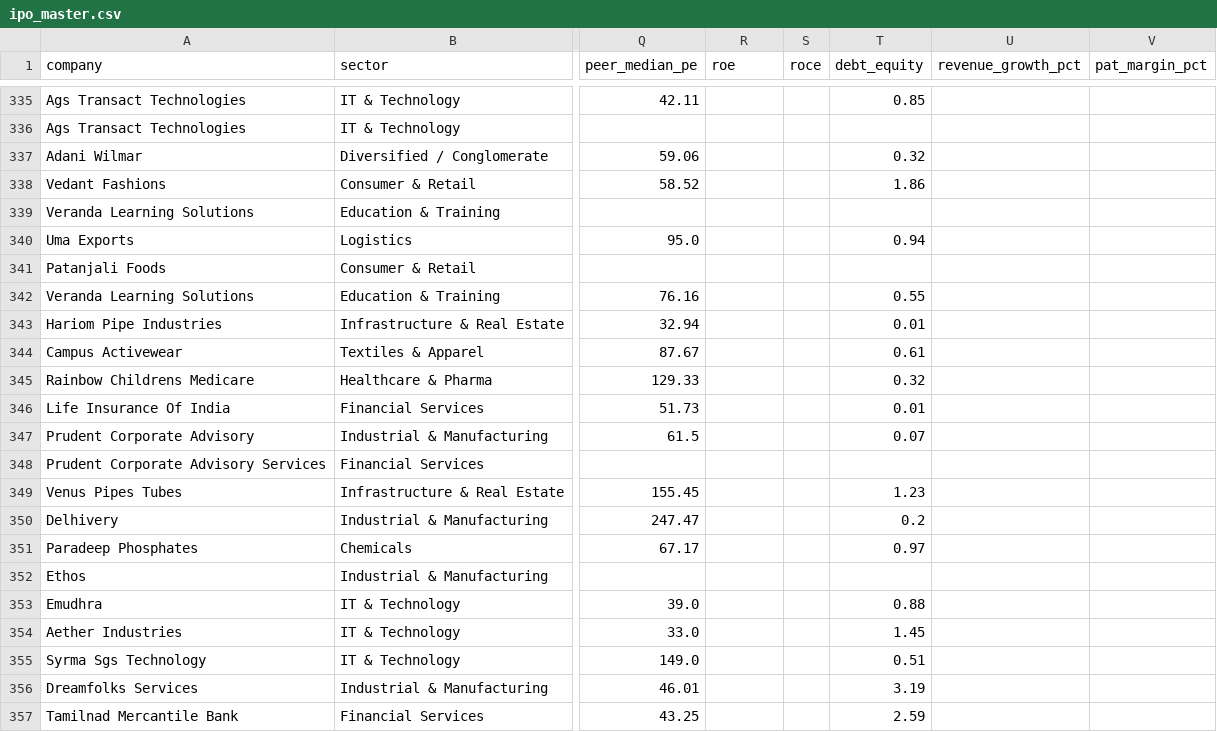
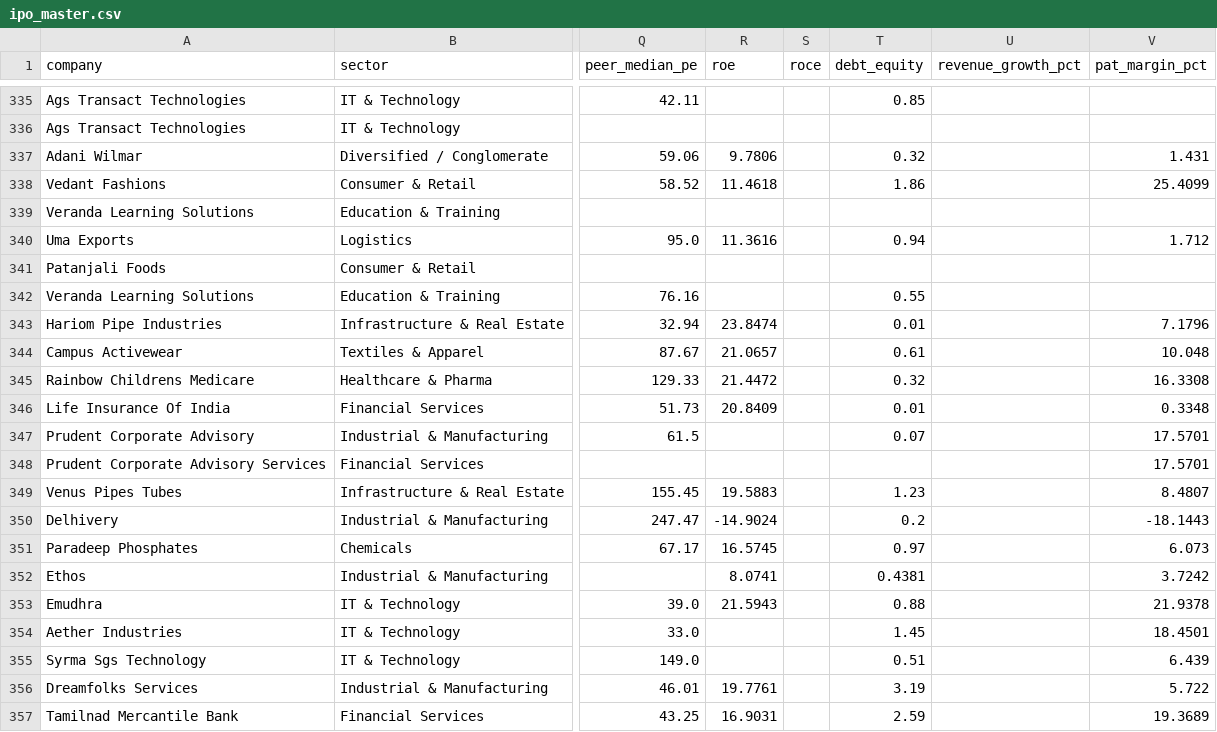
Before and after one commit to soul991/OPI, a CSV file: data/ipo_master.csv, drawn as a sheet; only a part is shown, gaps mark what is left out; the diff covers the shown part only; the diff names each change by its address in the sheet, - before the commit and + after, or states it on an @@ line.

Commit message:
feat(phase5): extract fundamentals for year 2022

```diff
--- a/data/ipo_master.csv
+++ b/data/ipo_master.csv
-R337 (roe): (empty)
+R337 (roe): 9.7806
-V337 (pat_margin_pct): (empty)
+V337 (pat_margin_pct): 1.431
-R338 (roe): (empty)
+R338 (roe): 11.4618
-V338 (pat_margin_pct): (empty)
+V338 (pat_margin_pct): 25.4099
-R340 (roe): (empty)
+R340 (roe): 11.3616
-V340 (pat_margin_pct): (empty)
+V340 (pat_margin_pct): 1.712
-R343 (roe): (empty)
+R343 (roe): 23.8474
-V343 (pat_margin_pct): (empty)
+V343 (pat_margin_pct): 7.1796
-R344 (roe): (empty)
+R344 (roe): 21.0657
-V344 (pat_margin_pct): (empty)
+V344 (pat_margin_pct): 10.048
-R345 (roe): (empty)
+R345 (roe): 21.4472
-V345 (pat_margin_pct): (empty)
+V345 (pat_margin_pct): 16.3308
-R346 (roe): (empty)
+R346 (roe): 20.8409
-V346 (pat_margin_pct): (empty)
+V346 (pat_margin_pct): 0.3348
-V347:V348 (pat_margin_pct): (empty)
+V347:V348 (pat_margin_pct): 17.5701
-R349 (roe): (empty)
+R349 (roe): 19.5883
-V349 (pat_margin_pct): (empty)
+V349 (pat_margin_pct): 8.4807
-R350 (roe): (empty)
+R350 (roe): -14.9024
-V350 (pat_margin_pct): (empty)
+V350 (pat_margin_pct): -18.1443
-R351 (roe): (empty)
+R351 (roe): 16.5745
-V351 (pat_margin_pct): (empty)
+V351 (pat_margin_pct): 6.073
-R352 (roe): (empty)
+R352 (roe): 8.0741
-T352 (debt_equity): (empty)
+T352 (debt_equity): 0.4381
-V352 (pat_margin_pct): (empty)
+V352 (pat_margin_pct): 3.7242
-R353 (roe): (empty)
+R353 (roe): 21.5943
-V353 (pat_margin_pct): (empty)
+V353 (pat_margin_pct): 21.9378
-V354 (pat_margin_pct): (empty)
+V354 (pat_margin_pct): 18.4501
-V355 (pat_margin_pct): (empty)
+V355 (pat_margin_pct): 6.439
-R356 (roe): (empty)
+R356 (roe): 19.7761
-V356 (pat_margin_pct): (empty)
+V356 (pat_margin_pct): 5.722
-R357 (roe): (empty)
+R357 (roe): 16.9031
-V357 (pat_margin_pct): (empty)
+V357 (pat_margin_pct): 19.3689
```
Also changed, not shown: 35 edited cells elsewhere in this file, phases/Phase 5/fundamentals_coverage.csv, 1 other file.
